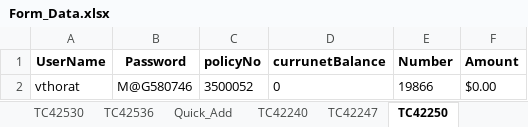
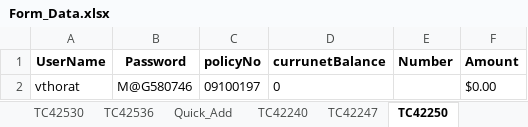
Before and after one commit to vthorat-mag/MagMutual_POM, an Excel workbook: src/main/resources/Form_Data.xlsx, sheet TC42250, drawn as a sheet; values as stored, in another font and other column widths than the file's, no borders; the diff names each change by its address in the sheet, - before the commit and + after, or states it on an @@ line.

Commit message:
Smoke test cases udpate java class for execution ANd code to write policy / Claim no in excel

```diff
--- a/src/main/resources/Form_Data.xlsx (sheet TC42250)
+++ b/src/main/resources/Form_Data.xlsx (sheet TC42250)
-C2 (policyNo): 3500052
+C2 (policyNo): 09100197
-E2 (Number): 19866
+E2 (Number): (empty)
```
Also changed, not shown: other sheet tabs, 7 other files.
